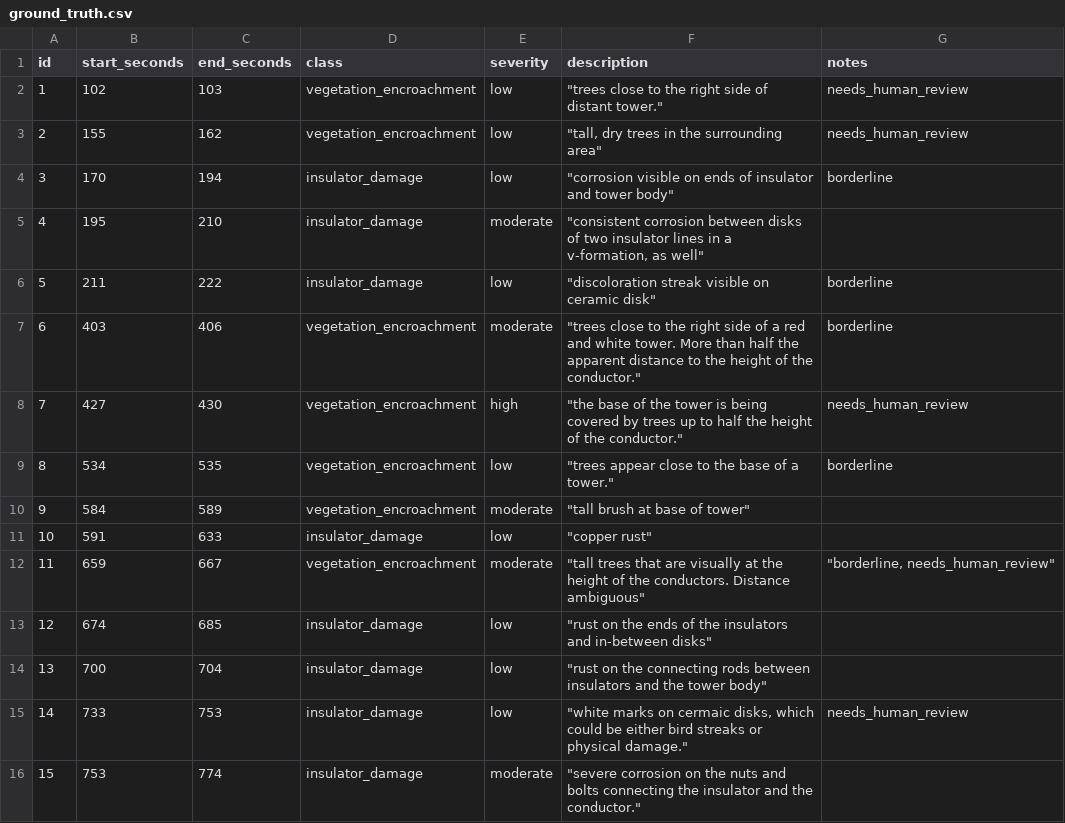
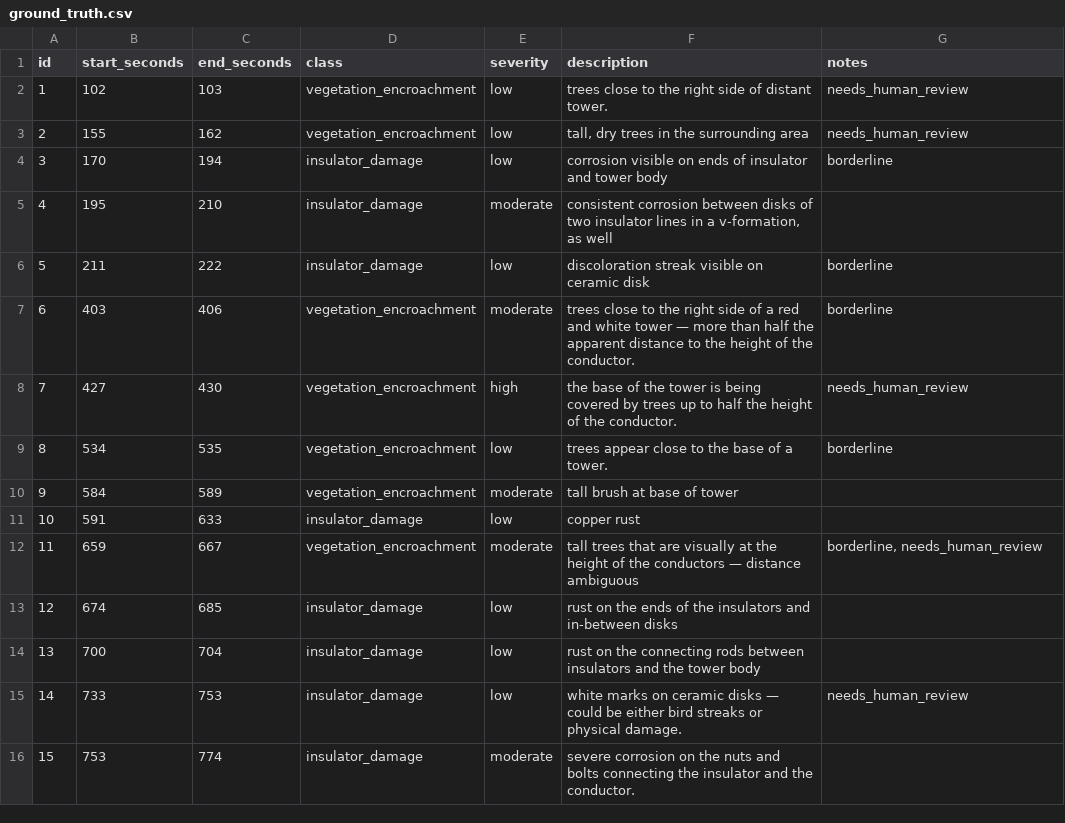
Before and after one commit to prempunmagar/GridSight, a CSV file: data/validation/ground_truth.csv, drawn as a sheet.

Commit message:
Finished frontend, in theory.    Created extra documentation specifically for submission, and added a validation report.    Fixed CSV and GeoJSON export bugs. 	new file:   06_VALIDATION_REPORT.md 	modified:   README.md 	new file:   TECH.md 	modified:   app/app/layout.tsx 	modified:   app/components/ExportButtons.tsx 	modified:   app/components/Timeline.tsx 	new file:   app/next.config.js 	modified:   app/public/clips/f001.mp4 	modified:   app/public/clips/f002.mp4 	modified:   app/public/clips/f003.mp4 	modified:   app/public/clips/f004.mp4 	modified:   app/public/clips/f005.mp4 	modified:   app/public/clips/f006.mp4 	modified:   app/public/clips/f007.mp4 	modified:   app/public/clips/f008.mp4 	modified:   app/public/clips/f009.mp4 	modified:   app/public/clips/f010.mp4 	modified:   app/public/clips/f011.mp4 	modified:   app/public/clips/f012.mp4 	modified:   app/public/clips/f013.mp4 	modified:   app/public/clips/f014.mp4 	new file:   app/public/data/findings.csv 	new file:   app/public/data/findings.geojson 	modified:   app/public/data/findings.json 	modified:   app/public/data/run_metadata.json 	modified:   app/tsconfig.json 	modified:   data/validation/ground_truth.csv 	modified:   out/findings.csv 	modified:   out/findings.geojson 	modified:   out/findings.json 	new file:   out/validation_metrics.json 	new file:   pipeline/README.md 	modified:   pipeline/config.py 	modified:   pipeline/export_dashboard.py 	new file:   pipeline/tests/test_export_csv.py 	new file:   pipeline/tests/test_export_geojson.py 	new file:   pipeline/tests/test_marengo_detect.py 	new file:   pipeline/tests/test_pegasus_describe.py 	new file:   pipeline/tests/test_validate.py 	new file:   pipeline/validate.py 	new file:   scripts/srt_to_csv.py

```diff
--- a/data/validation/ground_truth.csv
+++ b/data/validation/ground_truth.csv
@@ -1,16 +1,16 @@
 id,start_seconds,end_seconds,class,severity,description,notes
-1,102,103,vegetation_encroachment,low,"""trees close to the right side of distant tower.""",needs_human_review
-2,155,162,vegetation_encroachment,low,"""tall, dry trees in the surrounding area""",needs_human_review
-3,170,194,insulator_damage,low ,"""corrosion visible on ends of insulator and tower body""",borderline
-4,195,210,insulator_damage,moderate,"""consistent corrosion between disks of two insulator lines in a v-formation, as well""",
-5,211,222,insulator_damage,low,"""discoloration streak visible on ceramic disk""",borderline
-6,403,406,vegetation_encroachment,moderate,"""trees close to the right side of a red and white tower. More than half the apparent distance to the height of the conductor.""",borderline
-7,427,430,vegetation_encroachment,high,"""the base of the tower is being covered by trees up to half the height of the conductor.""",needs_human_review
-8,534,535,vegetation_encroachment,low,"""trees appear close to the base of a tower.""",borderline
-9,584,589,vegetation_encroachment,moderate,"""tall brush at base of tower""",
-10,591,633,insulator_damage,low,"""copper rust""",
-11,659,667,vegetation_encroachment,moderate,"""tall trees that are visually at the height of the conductors. Distance ambiguous""","""borderline, needs_human_review"""
-12,674,685,insulator_damage,low,"""rust on the ends of the insulators and in-between disks""",
-13,700,704,insulator_damage,low,"""rust on the connecting rods between insulators and the tower body""",
-14,733,753,insulator_damage,low,"""white marks on cermaic disks, which could be either bird streaks or physical damage.""",needs_human_review
-15,753,774,insulator_damage,moderate,"""severe corrosion on the nuts and bolts connecting the insulator and the conductor.""",
+1,102,103,vegetation_encroachment,low,trees close to the right side of distant tower.,needs_human_review
+2,155,162,vegetation_encroachment,low,"tall, dry trees in the surrounding area",needs_human_review
+3,170,194,insulator_damage,low,corrosion visible on ends of insulator and tower body,borderline
+4,195,210,insulator_damage,moderate,"consistent corrosion between disks of two insulator lines in a v-formation, as well",
+5,211,222,insulator_damage,low,discoloration streak visible on ceramic disk,borderline
+6,403,406,vegetation_encroachment,moderate,trees close to the right side of a red and white tower — more than half the apparent distance to the height of the conductor.,borderline
+7,427,430,vegetation_encroachment,high,the base of the tower is being covered by trees up to half the height of the conductor.,needs_human_review
+8,534,535,vegetation_encroachment,low,trees appear close to the base of a tower.,borderline
+9,584,589,vegetation_encroachment,moderate,tall brush at base of tower,
+10,591,633,insulator_damage,low,copper rust,
+11,659,667,vegetation_encroachment,moderate,"tall trees that are visually at the height of the conductors — distance ambiguous","borderline, needs_human_review"
+12,674,685,insulator_damage,low,rust on the ends of the insulators and in-between disks,
+13,700,704,insulator_damage,low,rust on the connecting rods between insulators and the tower body,
+14,733,753,insulator_damage,low,white marks on ceramic disks — could be either bird streaks or physical damage.,needs_human_review
+15,753,774,insulator_damage,moderate,severe corrosion on the nuts and bolts connecting the insulator and the conductor.,
```
Also changed, not shown: 38 other files.
